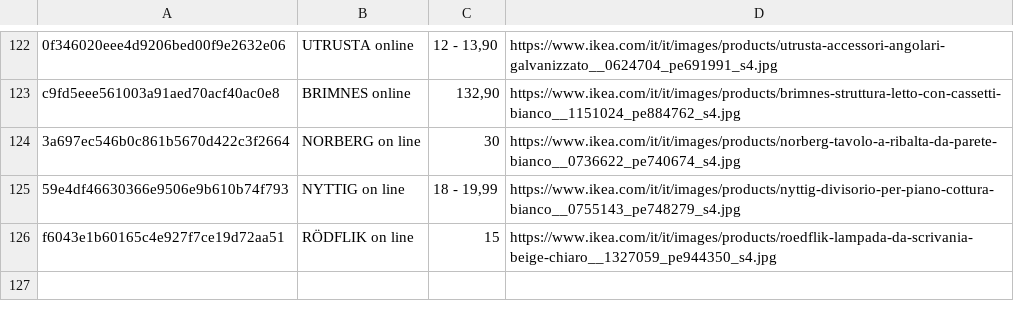
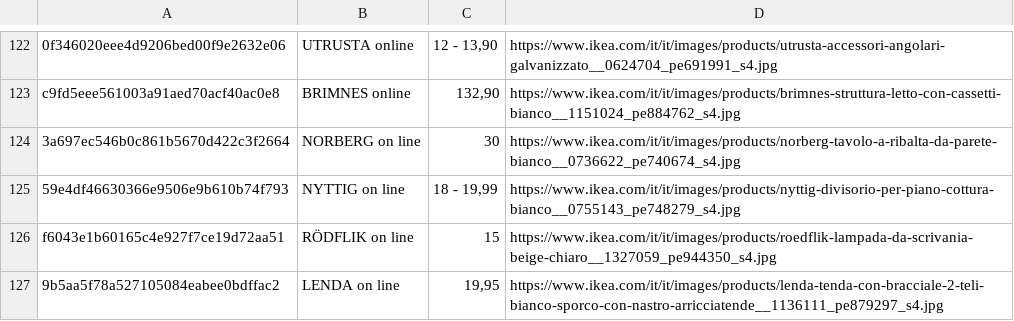
Before and after one commit to flanzuise00-tech/Ikea_NAP, a CSV file: prodotti_visti.csv, drawn as a sheet; only a part is shown, gaps mark what is left out; the diff names each change by its address in the sheet, - before the commit and + after, or states it on an @@ line.

```diff
--- a/prodotti_visti.csv
+++ b/prodotti_visti.csv
+row 127: 9b5aa5f78a527105084eabee0bdffac2 | LENDA on line | 19,95 | https://www.ikea.com/it/it/images/products/lenda-tenda-con-bracciale-2-teli-bianco-sporco-con-nastro-arricciatende__1136111_pe879297_s4.jpg
```
